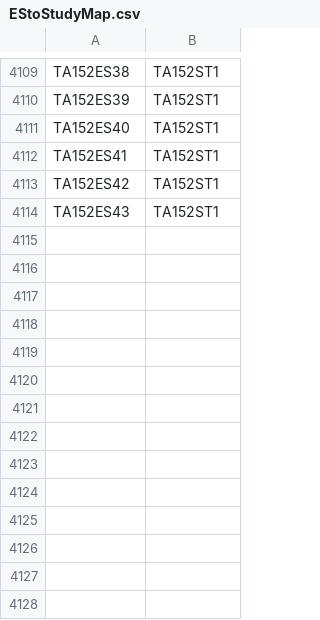
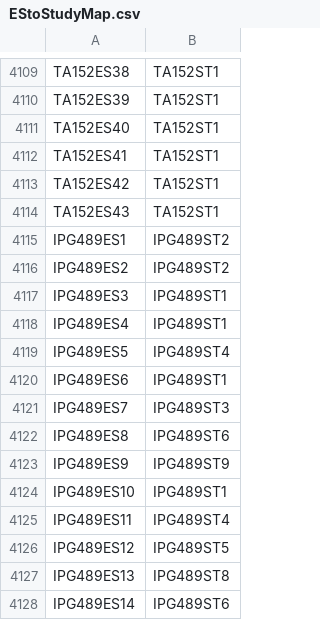
Before and after one commit to ryansroberts/RDFProvider, a CSV file: Source Content/Guideline&Evidence/EStoStudyMap.csv, drawn as a sheet; only a part is shown, gaps mark what is left out; the diff names each change by its address in the sheet, - before the commit and + after, or states it on an @@ line.

```diff
--- a/Source Content/Guideline&Evidence/EStoStudyMap.csv
+++ b/Source Content/Guideline&Evidence/EStoStudyMap.csv
+row 4115: IPG489ES1 | IPG489ST2
+row 4116: IPG489ES2 | IPG489ST2
+row 4117: IPG489ES3 | IPG489ST1
+row 4118: IPG489ES4 | IPG489ST1
+row 4119: IPG489ES5 | IPG489ST4
+row 4120: IPG489ES6 | IPG489ST1
+row 4121: IPG489ES7 | IPG489ST3
+row 4122: IPG489ES8 | IPG489ST6
+row 4123: IPG489ES9 | IPG489ST9
+row 4124: IPG489ES10 | IPG489ST1
+row 4125: IPG489ES11 | IPG489ST4
+row 4126: IPG489ES12 | IPG489ST5
+row 4127: IPG489ES13 | IPG489ST8
+row 4128: IPG489ES14 | IPG489ST6
```
Also changed, not shown: Source Content/Guideline&Evidence/Guideline.csv, Source Content/Guideline&Evidence/Recommendations.csv, 5 other files.
